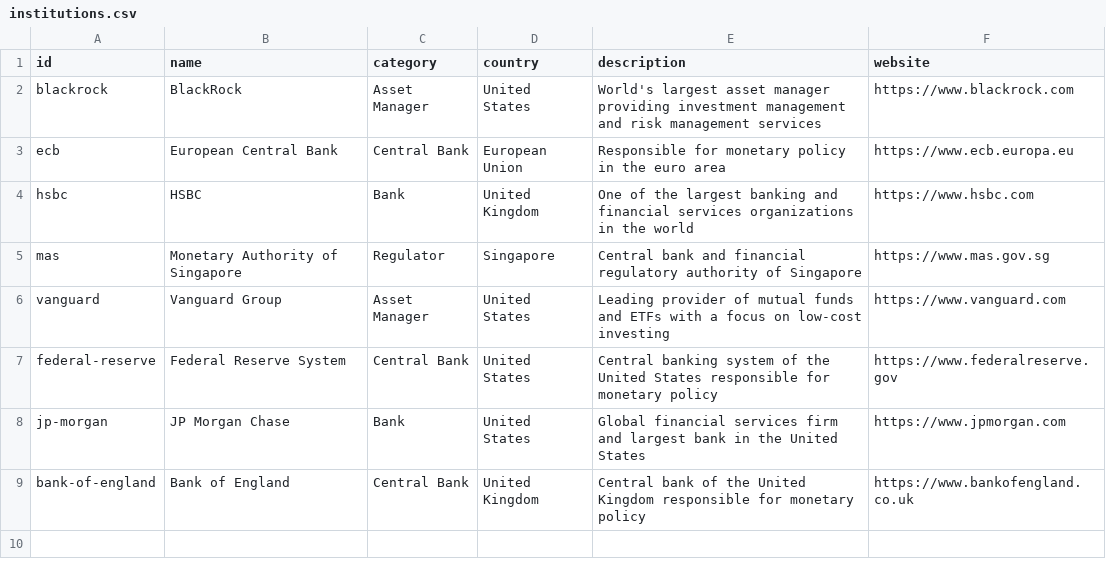
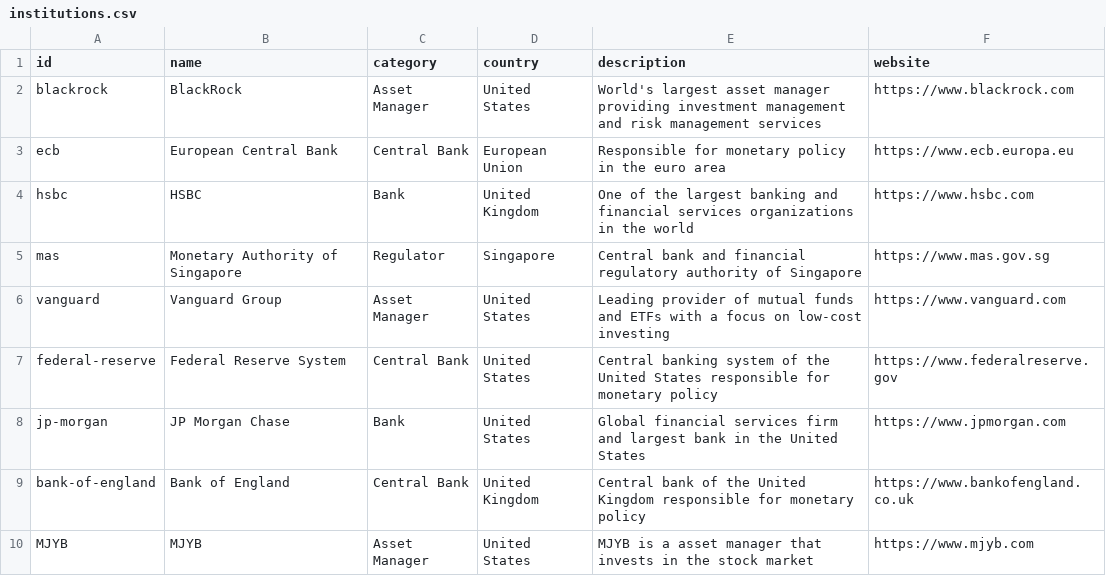
Before and after one commit to pymjyb/bondweb, a CSV file: public/data/institutions.csv, drawn as a sheet.

Commit message:
added mjyb

```diff
--- a/public/data/institutions.csv
+++ b/public/data/institutions.csv
@@ -9 +9,2 @@ jp-morgan,JP Morgan Chase,Bank,United States,Global financial services firm and
 bank-of-england,Bank of England,Central Bank,United Kingdom,Central bank of the United Kingdom responsible for monetary policy,https://www.bankofengland.co.uk
+MJYB,MJYB,Asset Manager,United States,MJYB is a asset manager that invests in the stock market,https://www.mjyb.com
```
